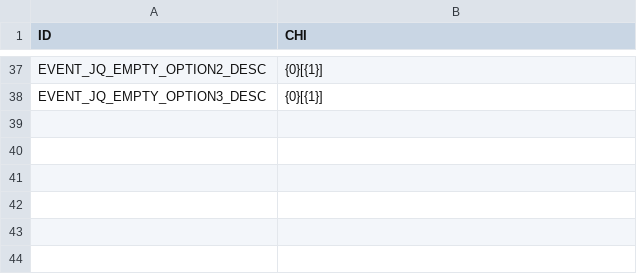
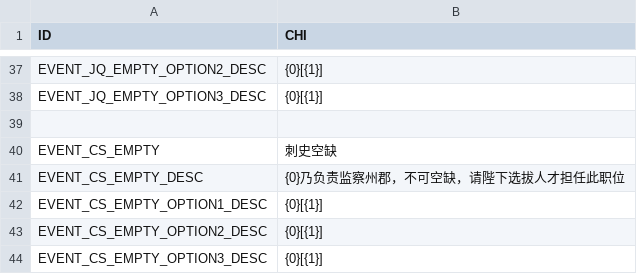
Before and after one commit to sericaer/HuangD_old, a CSV file: Assets/StreamingAssets/native/static/event_desc.csv, drawn as a sheet; only a part is shown, gaps mark what is left out; the diff names each change by its address in the sheet, - before the commit and + after, or states it on an @@ line.

Commit message:
增加EVENT_CS_EMPTY事件描述

```diff
--- a/Assets/StreamingAssets/native/static/event_desc.csv
+++ b/Assets/StreamingAssets/native/static/event_desc.csv
+row 39: (empty)
+row 40: EVENT_CS_EMPTY | 刺史空缺
+row 41: EVENT_CS_EMPTY_DESC | {0}乃负责监察州郡，不可空缺，请陛下选拔人才担任此职位
+row 42: EVENT_CS_EMPTY_OPTION1_DESC | {0}[{1}]
+row 43: EVENT_CS_EMPTY_OPTION2_DESC | {0}[{1}]
+row 44: EVENT_CS_EMPTY_OPTION3_DESC | {0}[{1}]
```
